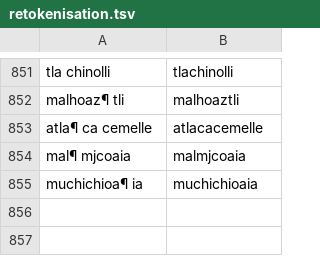
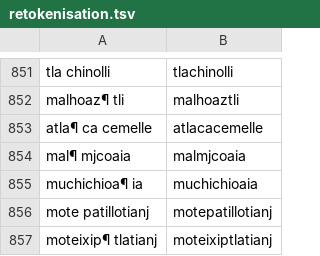
Before and after one commit to ftyers/UD_Classical_Nahuatl-FloCo, a TSV file: scripts/retokenisation.tsv, drawn as a sheet; only a part is shown, gaps mark what is left out; the diff names each change by its address in the sheet, - before the commit and + after, or states it on an @@ line.

```diff
--- a/scripts/retokenisation.tsv
+++ b/scripts/retokenisation.tsv
+row 856: mote patillotianj | motepatillotianj
+row 857: moteixip¶ tlatianj | moteixiptlatianj
```
Also changed, not shown: scripts/normalisation.tsv.
